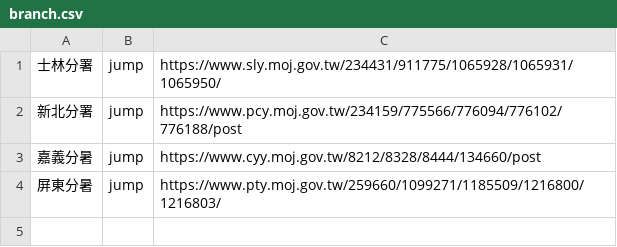
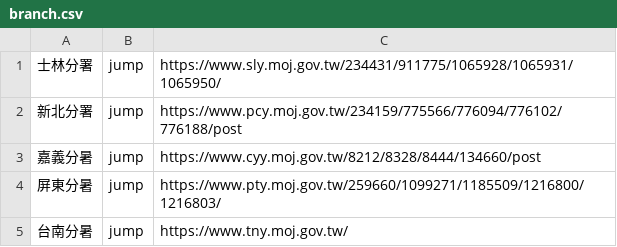
Before and after one commit to tpki/online_exhibition, a CSV file: data/list/branch.csv, drawn as a sheet; the diff names each change by its address in the sheet, - before the commit and + after, or states it on an @@ line.

Commit message:
Update branch.csv

```diff
--- a/data/list/branch.csv
+++ b/data/list/branch.csv
+row 5: 台南分暑 | jump | https://www.tny.moj.gov.tw/
```
